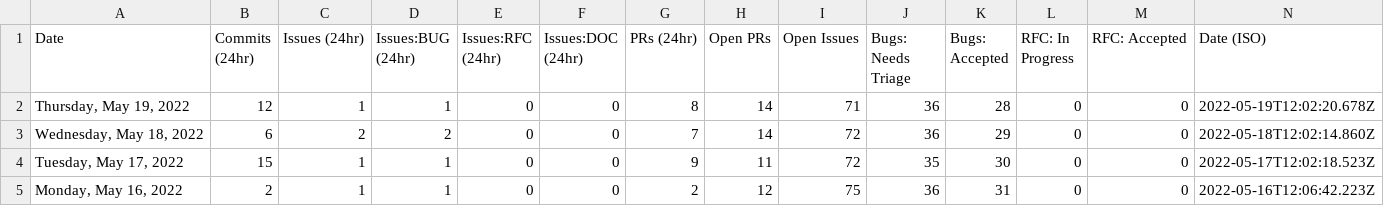
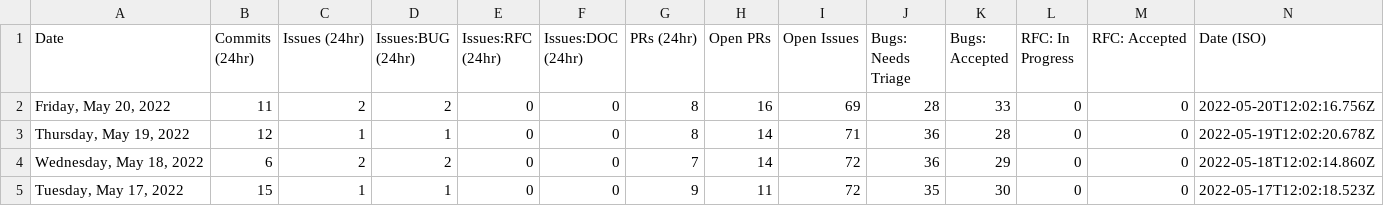
Before and after one commit to glasnost4g/astro, a CSV file: scripts/stats/stats.csv, drawn as a sheet; only a part is shown; the shorter side is filled out with more unchanged rows.

```diff
--- a/scripts/stats/stats.csv
+++ b/scripts/stats/stats.csv
@@ -1,2 +1,3 @@
 Date,Commits (24hr),Issues (24hr),Issues:BUG (24hr),Issues:RFC (24hr),Issues:DOC (24hr),PRs (24hr),Open PRs,Open Issues,Bugs: Needs Triage,Bugs: Accepted,RFC: In Progress,RFC: Accepted,Date (ISO)
+"Friday, May 20, 2022",11,2,2,0,0,8,16,69,28,33,0,0,"2022-05-20T12:02:16.756Z"
 "Thursday, May 19, 2022",12,1,1,0,0,8,14,71,36,28,0,0,"2022-05-19T12:02:20.678Z"
```
